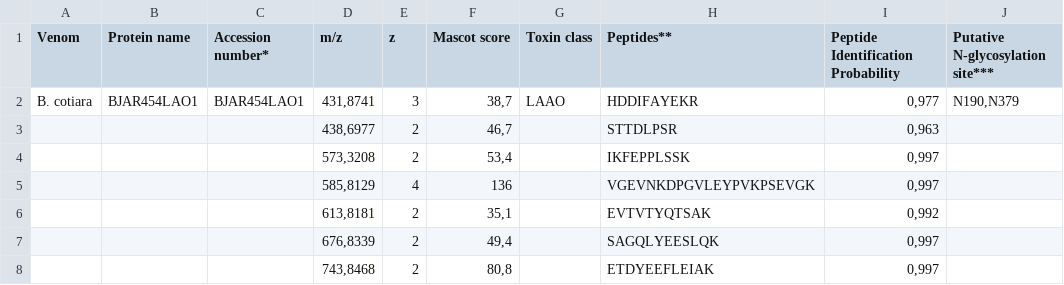
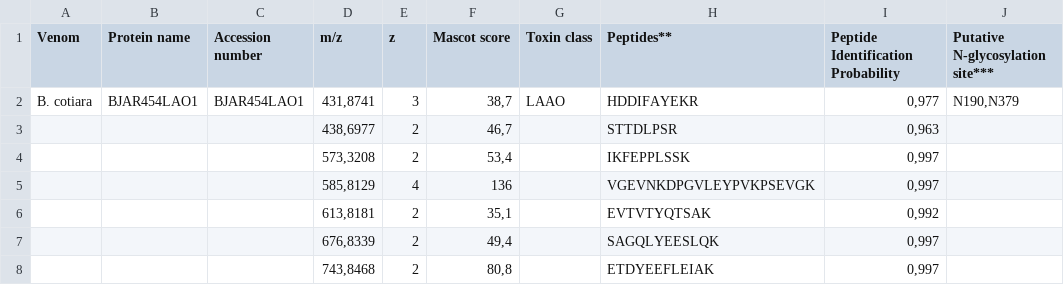
Before and after one commit to vwraposo/TCC, a CSV file: data/lectins/ConA.csv (was data/lectinas/ConA.csv), drawn as a sheet; only a part is shown; the diff names each change by its address in the sheet, - before the commit and + after, or states it on an @@ line.

Commit message:
Tabelas de lectinas

```diff
--- a/data/lectinas/ConA.csv
+++ b/data/lectins/ConA.csv
-C1: Accession number*
+C1: Accession number
```
Also changed, not shown: data/lectins/PNA.csv, 3 other files.
